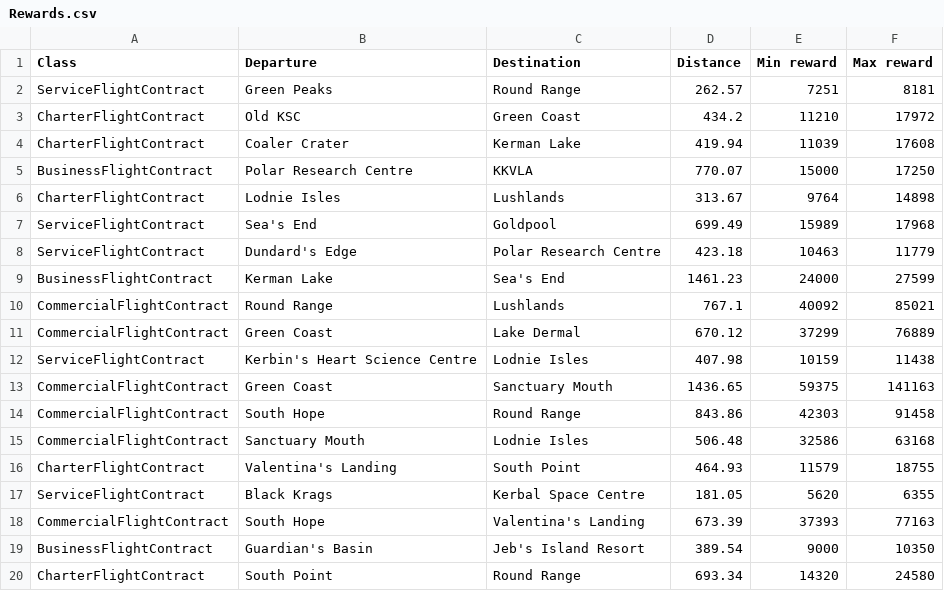
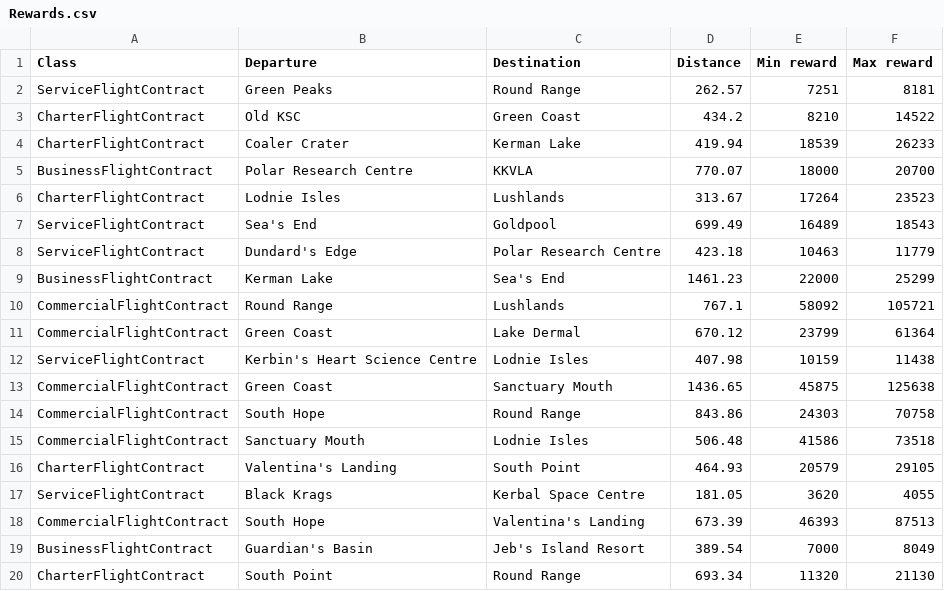
Before and after one commit to Keniamin/KerbinSideGAP, a CSV file: misc/Rewards.csv, drawn as a sheet; only a part is shown; the diff covers the shown part only.

Commit message:
Recalculated rewards after launch/recovery improvements

```diff
--- a/misc/Rewards.csv
+++ b/misc/Rewards.csv
@@ -2,19 +2,19 @@ Class,Departure,Destination,Distance,Min reward,Max reward
 ServiceFlightContract,Green Peaks,Round Range,262.57,7251,8181
-CharterFlightContract,Old KSC,Green Coast,434.2,11210,17972
-CharterFlightContract,Coaler Crater,Kerman Lake,419.94,11039,17608
-BusinessFlightContract,Polar Research Centre,KKVLA,770.07,15000,17250
-CharterFlightContract,Lodnie Isles,Lushlands,313.67,9764,14898
-ServiceFlightContract,Sea's End,Goldpool,699.49,15989,17968
+CharterFlightContract,Old KSC,Green Coast,434.2,8210,14522
+CharterFlightContract,Coaler Crater,Kerman Lake,419.94,18539,26233
+BusinessFlightContract,Polar Research Centre,KKVLA,770.07,18000,20700
+CharterFlightContract,Lodnie Isles,Lushlands,313.67,17264,23523
+ServiceFlightContract,Sea's End,Goldpool,699.49,16489,18543
 ServiceFlightContract,Dundard's Edge,Polar Research Centre,423.18,10463,11779
-BusinessFlightContract,Kerman Lake,Sea's End,1461.23,24000,27599
-CommercialFlightContract,Round Range,Lushlands,767.1,40092,85021
-CommercialFlightContract,Green Coast,Lake Dermal,670.12,37299,76889
+BusinessFlightContract,Kerman Lake,Sea's End,1461.23,22000,25299
+CommercialFlightContract,Round Range,Lushlands,767.1,58092,105721
+CommercialFlightContract,Green Coast,Lake Dermal,670.12,23799,61364
 ServiceFlightContract,Kerbin's Heart Science Centre,Lodnie Isles,407.98,10159,11438
-CommercialFlightContract,Green Coast,Sanctuary Mouth,1436.65,59375,141163
-CommercialFlightContract,South Hope,Round Range,843.86,42303,91458
-CommercialFlightContract,Sanctuary Mouth,Lodnie Isles,506.48,32586,63168
-CharterFlightContract,Valentina's Landing,South Point,464.93,11579,18755
-ServiceFlightContract,Black Krags,Kerbal Space Centre,181.05,5620,6355
-CommercialFlightContract,South Hope,Valentina's Landing,673.39,37393,77163
-BusinessFlightContract,Guardian's Basin,Jeb's Island Resort,389.54,9000,10350
-CharterFlightContract,South Point,Round Range,693.34,14320,24580
+CommercialFlightContract,Green Coast,Sanctuary Mouth,1436.65,45875,125638
+CommercialFlightContract,South Hope,Round Range,843.86,24303,70758
+CommercialFlightContract,Sanctuary Mouth,Lodnie Isles,506.48,41586,73518
+CharterFlightContract,Valentina's Landing,South Point,464.93,20579,29105
+ServiceFlightContract,Black Krags,Kerbal Space Centre,181.05,3620,4055
+CommercialFlightContract,South Hope,Valentina's Landing,673.39,46393,87513
+BusinessFlightContract,Guardian's Basin,Jeb's Island Resort,389.54,7000,8049
+CharterFlightContract,South Point,Round Range,693.34,11320,21130
```
Also changed, not shown: 54 edited cells elsewhere in this file, misc/Distances.csv, 1 other file.
